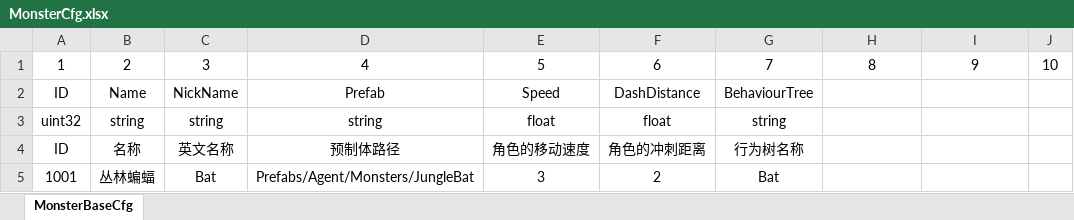
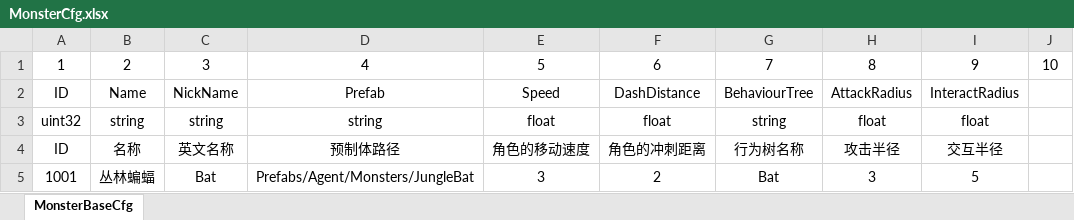
Before and after one commit to DONGCIDACIGAME/Dongcidaci, an Excel workbook: Excel2Proto/excel/MonsterCfg.xlsx, sheet MonsterBaseCfg, drawn as a sheet; values as stored, in another font and other column widths than the file's, no borders; the diff names each change by its address in the sheet, - before the commit and + after, or states it on an @@ line.

```diff
--- a/Excel2Proto/excel/MonsterCfg.xlsx (sheet MonsterBaseCfg)
+++ b/Excel2Proto/excel/MonsterCfg.xlsx (sheet MonsterBaseCfg)
-H2: (empty)
+H2: AttackRadius
-I2: (empty)
+I2: InteractRadius
-H3: (empty)
+H3: float
-I3: (empty)
+I3: float
-H4: (empty)
+H4: 攻击半径
-I4: (empty)
+I4: 交互半径
-H5: (empty)
+H5: 3
-I5: (empty)
+I5: 5
```
Also changed, not shown: Excel2Proto/excel/HeroCfg.xlsx, 39 other files.
